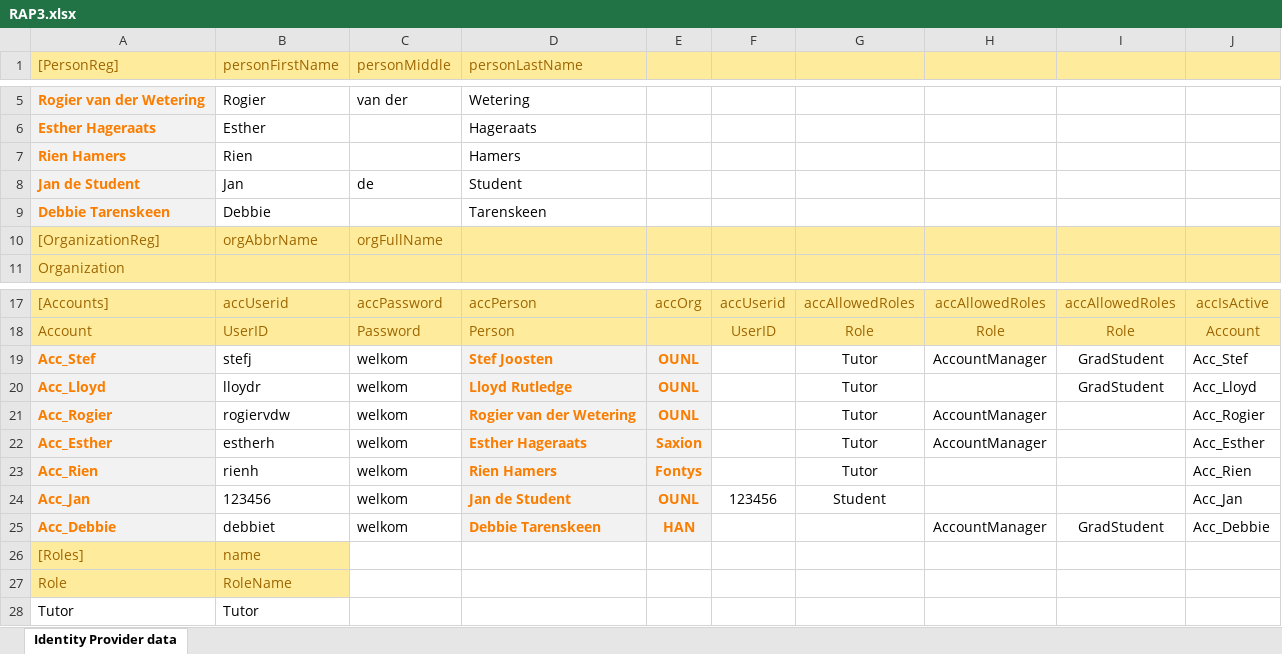
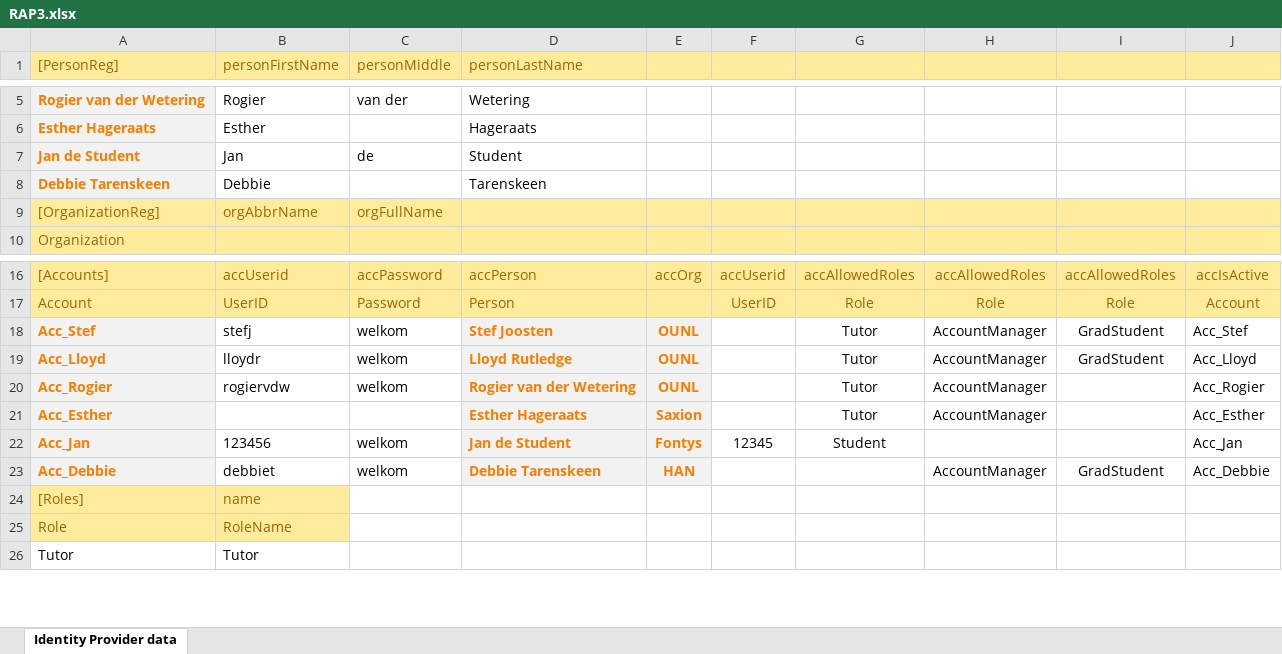
Before and after one commit to AmpersandTarski/RAP, an Excel workbook: RAP3/src/RAP3.xlsx, sheet Identity Provider data, drawn as a sheet; only a part is shown, gaps mark what is left out; values as stored, in another font and other column widths than the file's, no borders; removed rows and columns are numbered as before the commit, all else as after; the diff names each change by its address in the sheet, - before the commit and + after, or states it on an @@ line.

```diff
--- a/RAP3/src/RAP3.xlsx (sheet Identity Provider data)
+++ b/RAP3/src/RAP3.xlsx (sheet Identity Provider data)
-row 7: Rien Hamers | Rien |  | Hamers
-H19: (empty)
+H19: AccountManager
-B21 (personFirstName): estherh
+B21 (personFirstName): (empty)
-C21 (personMiddle): welkom
+C21 (personMiddle): (empty)
-row 23: Acc_Rien | rienh | welkom | Rien Hamers | Fontys |  | Tutor |  |  | Acc_Rien
-E22: OUNL
+E22: Fontys
-F22: 123456
+F22: 12345
```
Also changed, not shown: formulas that keep their value, 2 other files.
